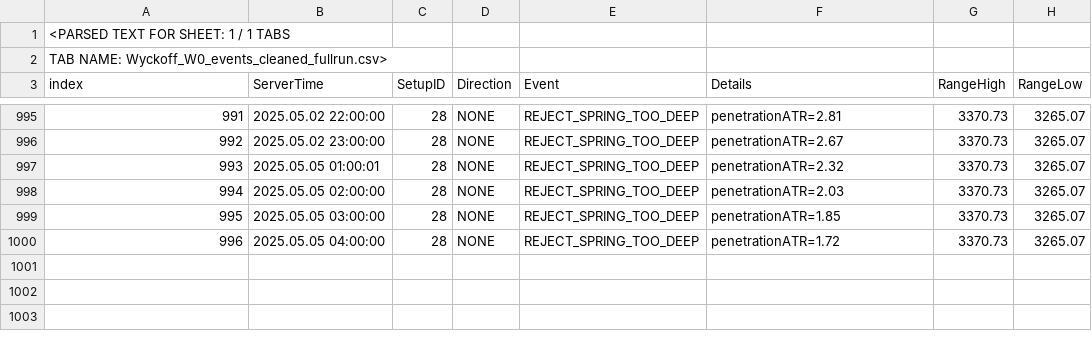
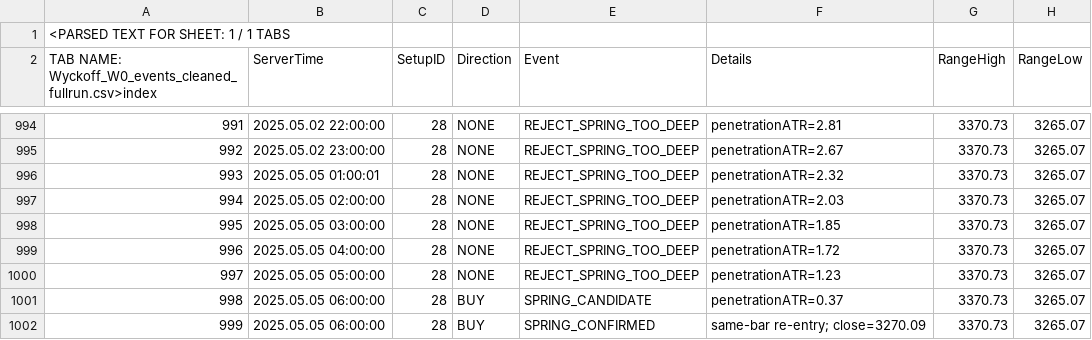
Before and after one commit to afshinsaberone-a11y/wyckoff, a CSV file: events/Wyckoff_W0_events_cleaned_fullrun.csv, drawn as a sheet; only a part is shown, gaps mark what is left out; removed rows and columns are numbered as before the commit, all else as after; the diff names each change by its address in the sheet, - before the commit and + after, or states it on an @@ line.

Commit message:
archive: complete cleaned events CSV

```diff
--- a/events/Wyckoff_W0_events_cleaned_fullrun.csv
+++ b/events/Wyckoff_W0_events_cleaned_fullrun.csv
-row 1: <PARSED TEXT FOR SHEET: 1 / 1 TABS
@@ column A renumbered between rows 1 and 2 @@
+row 1000: 997 | 2025.05.05 05:00:00 | 28 | NONE | REJECT_SPRING_TOO_DEEP | penetrationATR=1.23 | 3370.73 | 3265.07
+row 1001: 998 | 2025.05.05 06:00:00 | 28 | BUY | SPRING_CANDIDATE | penetrationATR=0.37 | 3370.73 | 3265.07
+row 1002: 999 | 2025.05.05 06:00:00 | 28 | BUY | SPRING_CONFIRMED | same-bar re-entry; close=3270.09 | 3370.73 | 3265.07
```
